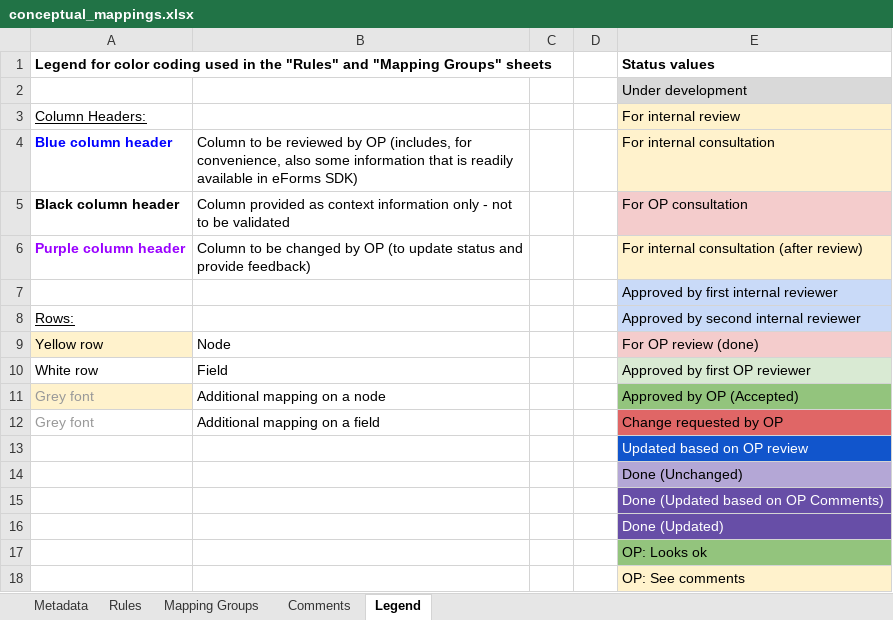
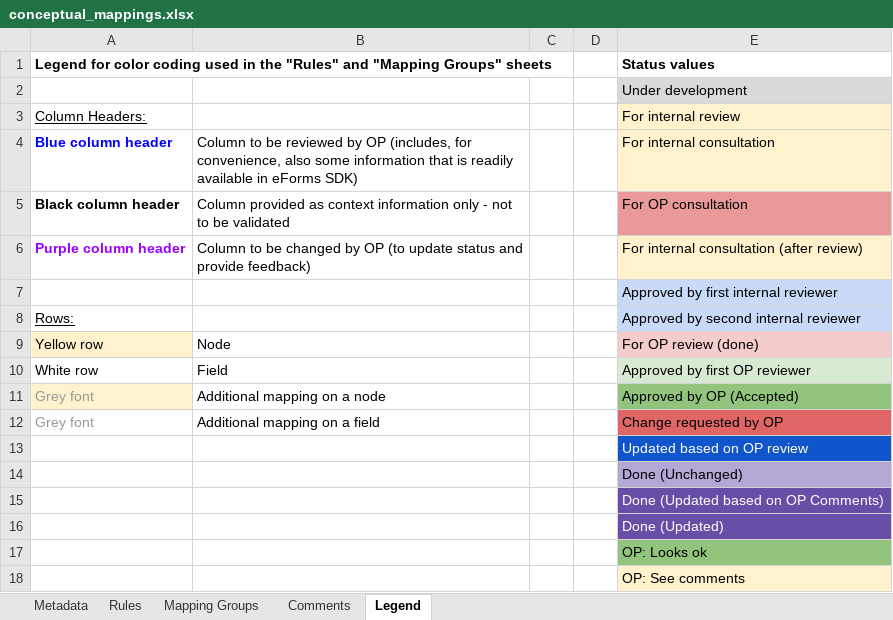
Before and after one commit to meaningfy-ws/eforms-mapping-artefacts, an Excel workbook: mappings/package_cn_v1.5/transformation/conceptual_mappings.xlsx, sheet Legend, drawn as a sheet; values as stored, in another font and other column widths than the file's, no borders; charts and pictures not drawn; the diff names each change by its address in the sheet, - before the commit and + after, or states it on an @@ line.

```diff
--- a/mappings/package_cn_v1.5/transformation/conceptual_mappings.xlsx (sheet Legend)
+++ b/mappings/package_cn_v1.5/transformation/conceptual_mappings.xlsx (sheet Legend)
-E5 fill: #F4CCCC
+E5 fill: #EA9999
```
Also changed, not shown: sheet Rules, sheet Mapping Groups, charts or pictures, mappings/package_cn_v1.10/transformation/conceptual_mappings.xlsx, mappings/package_cn_v1.6/transformation/conceptual_mappings.xlsx, 5 other files.
